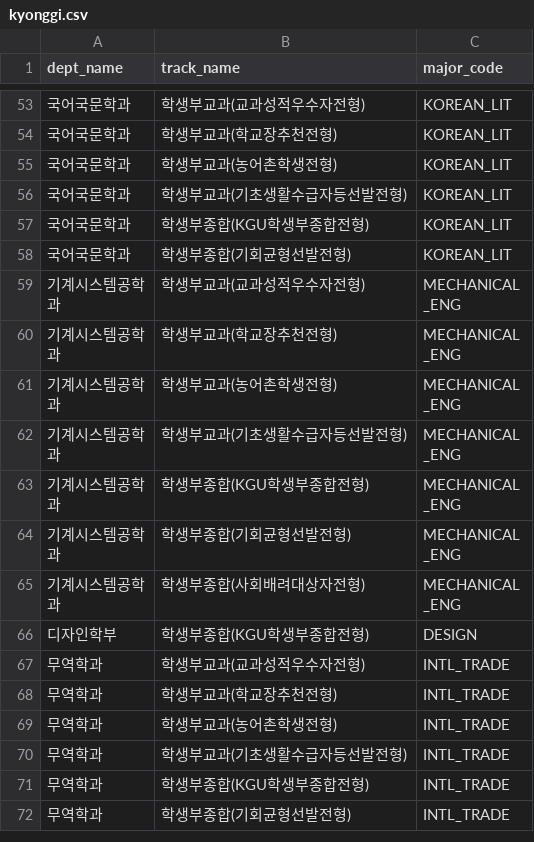
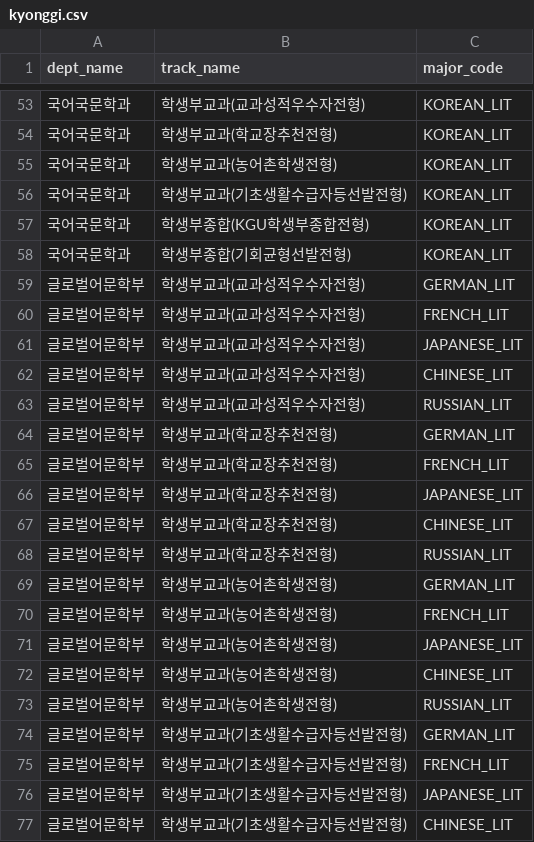
Before and after one commit to 4line-thon-team8/Backend, a CSV file: src/main/resources/seed-data/unit-majors/kyonggi.csv, drawn as a sheet; only a part is shown, gaps mark what is left out; the shorter side is filled out with more unchanged rows; the diff covers the shown part only; the diff names each change by its address in the sheet, - before the commit and + after, or states it on an @@ line.

```diff
--- a/src/main/resources/seed-data/unit-majors/kyonggi.csv
+++ b/src/main/resources/seed-data/unit-majors/kyonggi.csv
+row 59: 글로벌어문학부 | 학생부교과(교과성적우수자전형) | GERMAN_LIT
+row 60: 글로벌어문학부 | 학생부교과(교과성적우수자전형) | FRENCH_LIT
+row 61: 글로벌어문학부 | 학생부교과(교과성적우수자전형) | JAPANESE_LIT
+row 62: 글로벌어문학부 | 학생부교과(교과성적우수자전형) | CHINESE_LIT
+row 63: 글로벌어문학부 | 학생부교과(교과성적우수자전형) | RUSSIAN_LIT
+row 64: 글로벌어문학부 | 학생부교과(학교장추천전형) | GERMAN_LIT
+row 65: 글로벌어문학부 | 학생부교과(학교장추천전형) | FRENCH_LIT
+row 66: 글로벌어문학부 | 학생부교과(학교장추천전형) | JAPANESE_LIT
+row 67: 글로벌어문학부 | 학생부교과(학교장추천전형) | CHINESE_LIT
+row 68: 글로벌어문학부 | 학생부교과(학교장추천전형) | RUSSIAN_LIT
+row 69: 글로벌어문학부 | 학생부교과(농어촌학생전형) | GERMAN_LIT
+row 70: 글로벌어문학부 | 학생부교과(농어촌학생전형) | FRENCH_LIT
+row 71: 글로벌어문학부 | 학생부교과(농어촌학생전형) | JAPANESE_LIT
+row 72: 글로벌어문학부 | 학생부교과(농어촌학생전형) | CHINESE_LIT
+row 73: 글로벌어문학부 | 학생부교과(농어촌학생전형) | RUSSIAN_LIT
+row 74: 글로벌어문학부 | 학생부교과(기초생활수급자등선발전형) | GERMAN_LIT
+row 75: 글로벌어문학부 | 학생부교과(기초생활수급자등선발전형) | FRENCH_LIT
+row 76: 글로벌어문학부 | 학생부교과(기초생활수급자등선발전형) | JAPANESE_LIT
+row 77: 글로벌어문학부 | 학생부교과(기초생활수급자등선발전형) | CHINESE_LIT
```
Also changed, not shown: 41 added rows elsewhere in this file, src/main/resources/seed-data/unit-majors/ajou.csv, src/main/resources/seed-data/unit-majors/mju.csv, 49 other files.
